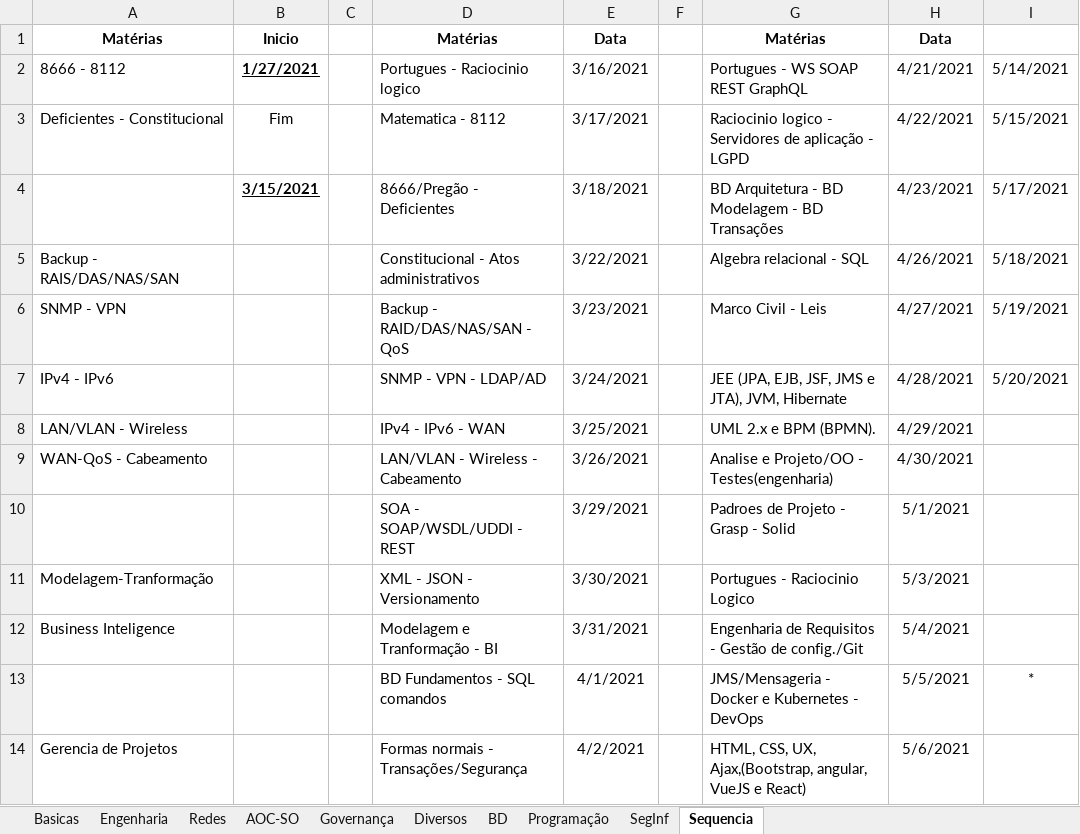
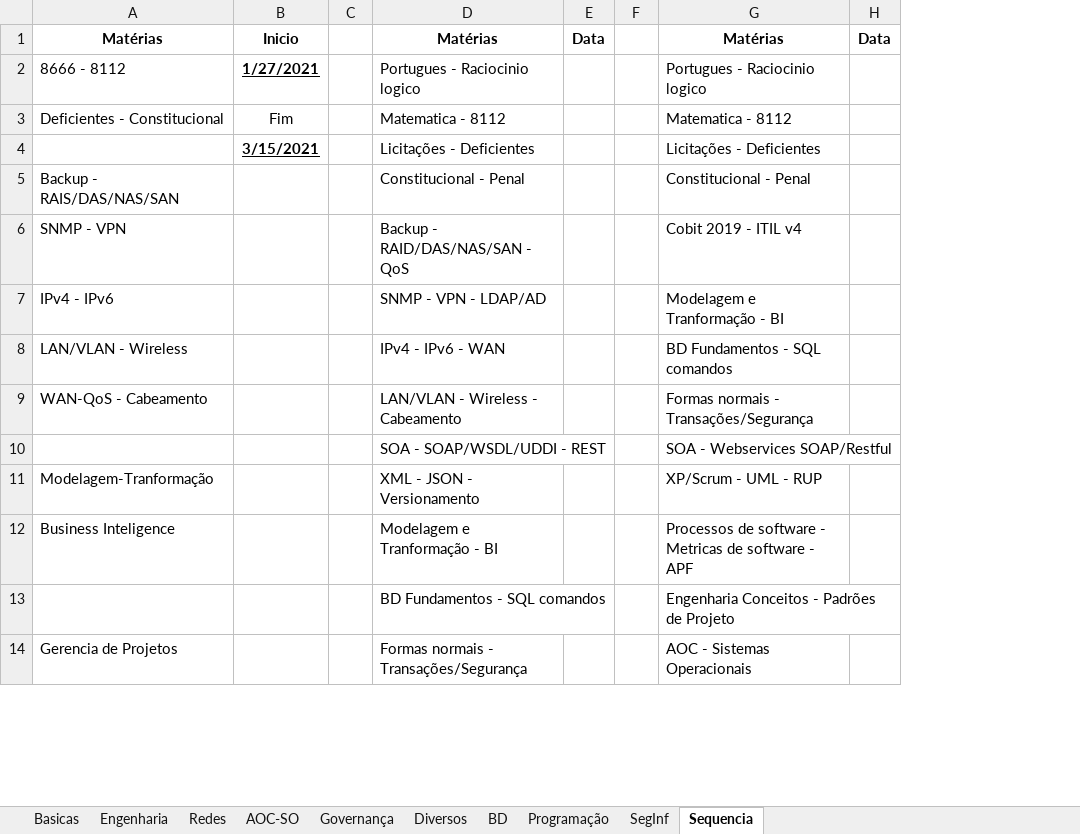
Before and after one commit to willhc1984/estudos, an Excel workbook: qconcursos.xlsx, sheet Sequencia, drawn as a sheet; only a part is shown; values as stored, in another font and other column widths than the file's, no borders; removed rows and columns are numbered as before the commit, all else as after; the diff names each change by its address in the sheet, - before the commit and + after, or states it on an @@ line.

```diff
--- a/qconcursos.xlsx (sheet Sequencia)
+++ b/qconcursos.xlsx (sheet Sequencia)
-column E, rows 1-14: Data | 3/16/2021 | 3/17/2021 | 3/18/2021 | 3/22/2021 | 3/23/2021 | 3/24/2021 | 3/25/2021 | 3/26/2021 | 3/29/2021 | 3/30/2021 | 3/31/2021 | 4/1/2021 | 4/2/2021
+column E, row 1: Data
-column G, rows 1-14: Matérias | Portugues - WS SOAP REST GraphQL | Raciocinio logico - Servidores de aplicação - LGPD | BD Arquitetura - BD Modelagem - BD Transações | Algebra relacional - SQL | Marco Civil - Leis | JEE (JPA, EJB, JSF, JMS e JTA), JVM, Hibernate | UML 2.x e BPM (BPMN). | Analise e Projeto/OO - Testes(engenharia) | Padroes de Projeto - Grasp - Solid | Portugues - Raciocinio Logico | Engenharia de Requisitos - Gestão de config./Git | JMS/Mensageria - Docker e Kubernetes - DevOps | HTML, CSS, UX, Ajax,(Bootstrap, angular, VueJS e React)
-column H, rows 1-14: Data | 4/21/2021 | 4/22/2021 | 4/23/2021 | 4/26/2021 | 4/27/2021 | 4/28/2021 | 4/29/2021 | 4/30/2021 | 5/1/2021 | 5/3/2021 | 5/4/2021 | 5/5/2021 | 5/6/2021
-column I, rows 2-13: 5/14/2021 | 5/15/2021 | 5/17/2021 | 5/18/2021 | 5/19/2021 | 5/20/2021 |  |  |  |  |  | *
+column G, rows 1-14: Matérias | Portugues - Raciocinio logico | Matematica - 8112 | Licitações - Deficientes | Constitucional - Penal | Cobit 2019 - ITIL v4 | Modelagem e Tranformação - BI | BD Fundamentos - SQL comandos | Formas normais - Transações/Segurança | SOA - Webservices SOAP/Restful | XP/Scrum - UML - RUP | Processos de software - Metricas de software - APF | Engenharia Conceitos - Padrões de Projeto | AOC - Sistemas Operacionais
+column H, row 1: Data
-D4: 8666/Pregão - Deficientes
+D4: Licitações - Deficientes
-D5: Constitucional - Atos administrativos
+D5: Constitucional - Penal
```
Also changed, not shown: sheet SegInf, sheet Governança, 10 other files.
